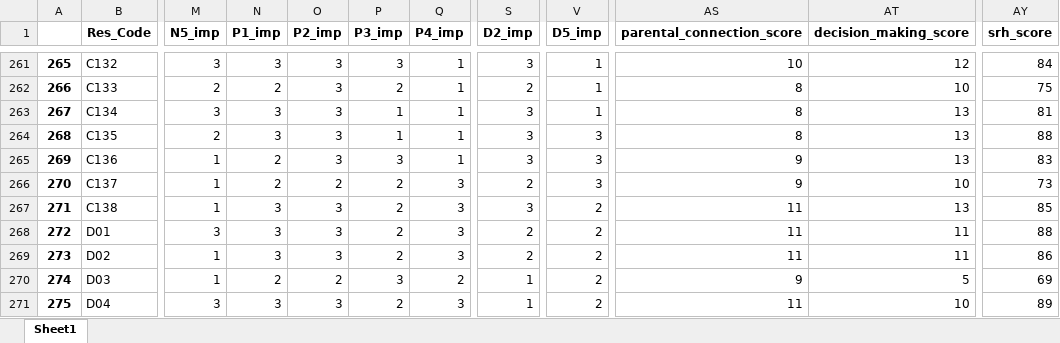
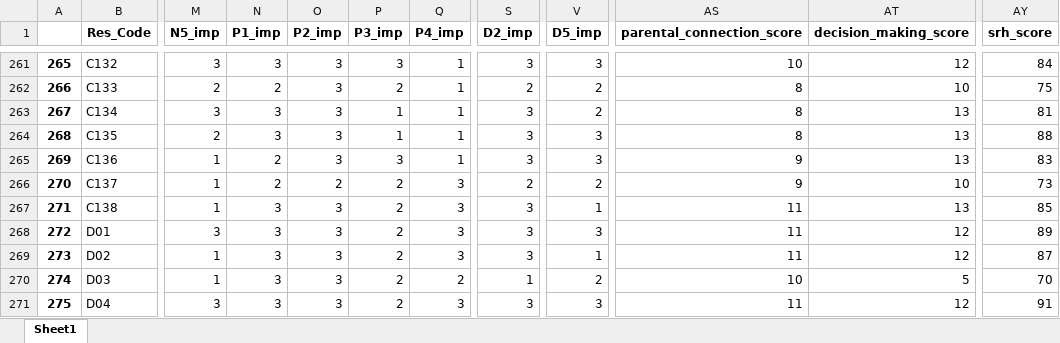
Before and after one commit to muskanjain7/self-esteem-project, an Excel workbook: data/final_data.xlsx, sheet Sheet1, drawn as a sheet; only a part is shown, gaps mark what is left out; values as stored, in another font and other column widths than the file's, no borders; the diff covers the shown part only; the diff names each change by its address in the sheet, - before the commit and + after, or states it on an @@ line.

```diff
--- a/data/final_data.xlsx (sheet Sheet1)
+++ b/data/final_data.xlsx (sheet Sheet1)
-V261 (D5_imp): 1
+V261 (D5_imp): 3
-V262:V263 (D5_imp): 1
+V262:V263 (D5_imp): 2
-V266 (D5_imp): 3
+V266 (D5_imp): 2
-V267 (D5_imp): 2
+V267 (D5_imp): 1
-S268:S269 (D2_imp): 2
+S268:S269 (D2_imp): 3
-V268 (D5_imp): 2
+V268 (D5_imp): 3
-AT268:AT269 (decision_making_score): 11
+AT268:AT269 (decision_making_score): 12
-AY268 (srh_score): 88
+AY268 (srh_score): 89
-V269 (D5_imp): 2
+V269 (D5_imp): 1
-AY269 (srh_score): 86
+AY269 (srh_score): 87
-N270 (P1_imp): 2
+N270 (P1_imp): 3
-O270 (P2_imp): 2
+O270 (P2_imp): 3
-P270 (P3_imp): 3
+P270 (P3_imp): 2
-AS270 (parental_connection_score): 9
+AS270 (parental_connection_score): 10
-AY270 (srh_score): 69
+AY270 (srh_score): 70
-S271 (D2_imp): 1
+S271 (D2_imp): 3
-V271 (D5_imp): 2
+V271 (D5_imp): 3
-AT271 (decision_making_score): 10
+AT271 (decision_making_score): 12
-AY271 (srh_score): 89
+AY271 (srh_score): 91
```
Also changed, not shown: 728 edited cells elsewhere in this sheet, Pre-Post Survey Responses.xlsx, 16 other files.
